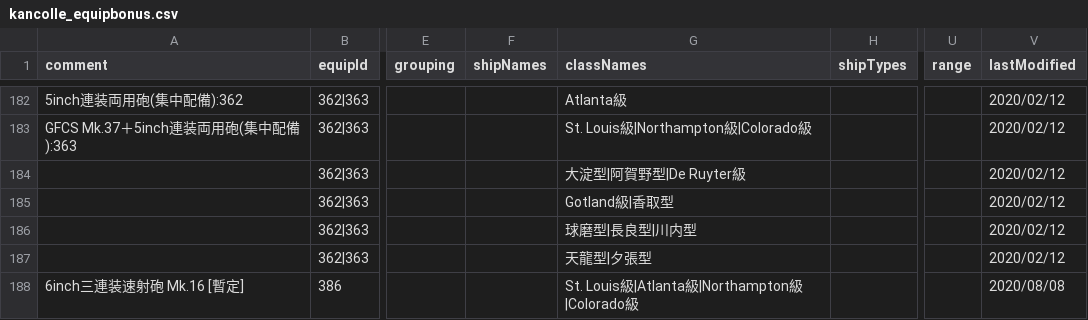
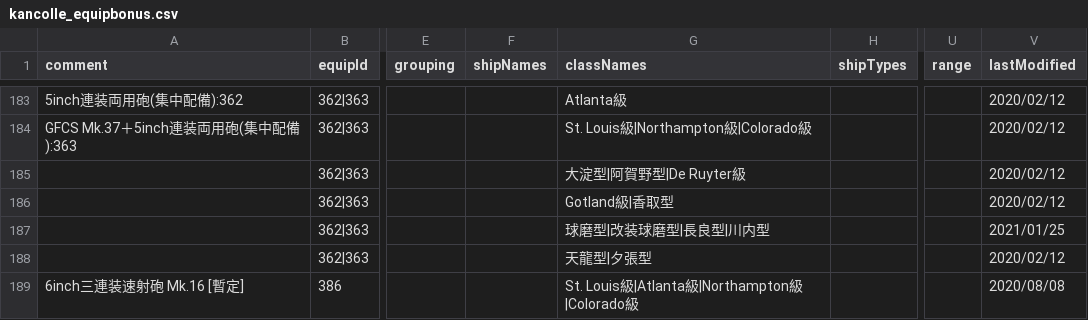
Before and after one commit to thisleaf/thisleaf.github.io, a CSV file: data/kancolle_equipbonus.csv, drawn as a sheet; only a part is shown, gaps mark what is left out; addresses are those after the commit; the diff covers the shown part only; the diff names each change by its address in the sheet, - before the commit and + after, or states it on an @@ line.

```diff
--- a/data/kancolle_equipbonus.csv
+++ b/data/kancolle_equipbonus.csv
-G187 (classNames): 球磨型|長良型|川内型
+G187 (classNames): 球磨型|改装球磨型|長良型|川内型
-V187 (lastModified): 2020/02/12
+V187 (lastModified): 2021/01/25
```
Also changed, not shown: 1 added row and 14 edited cells elsewhere in this file, data/kancolle_equipable.csv, 3 other files.
